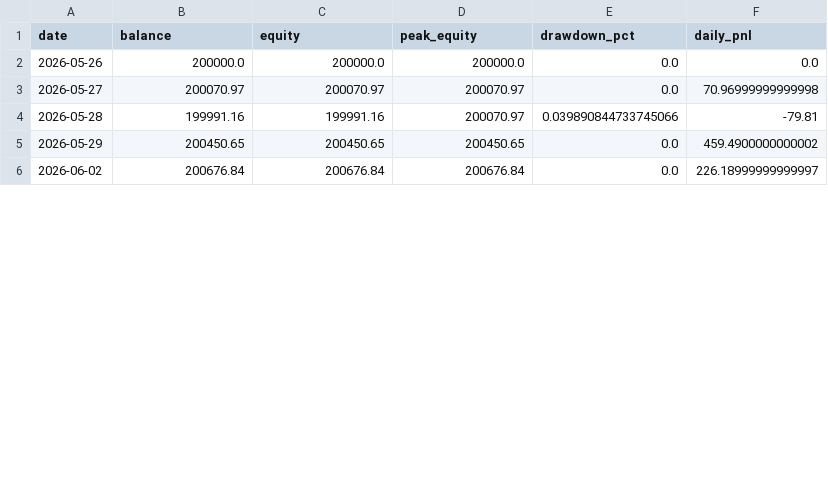
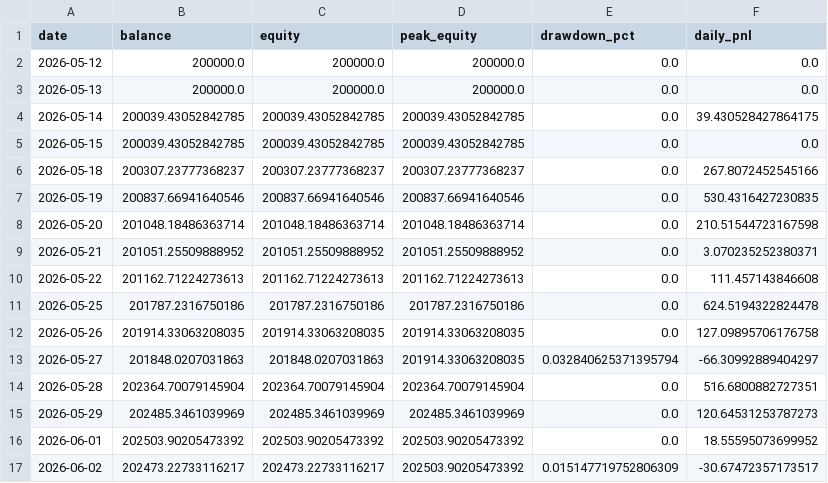
Before and after one commit to FrogAstronaut232/ftmo-dashboard, a CSV file: data/200k/g10/live/equity.csv, drawn as a sheet; only a part is shown; the diff covers the shown part only.

```diff
--- a/data/200k/g10/live/equity.csv
+++ b/data/200k/g10/live/equity.csv
@@ -1,6 +1,17 @@
 date,balance,equity,peak_equity,drawdown_pct,daily_pnl
-2026-05-26,200000.0,200000.0,200000.0,0.0,0.0
-2026-05-27,200070.97,200070.97,200070.97,0.0,70.96999999999998
-2026-05-28,199991.16,199991.16,200070.97,0.039890844733745066,-79.81
-2026-05-29,200450.65,200450.65,200450.65,0.0,459.4900000000002
-2026-06-02,200676.84,200676.84,200676.84,0.0,226.18999999999997
+2026-05-12,200000.0,200000.0,200000.0,0.0,0.0
+2026-05-13,200000.0,200000.0,200000.0,0.0,0.0
+2026-05-14,200039.43052842785,200039.43052842785,200039.43052842785,0.0,39.430528427864175
+2026-05-15,200039.43052842785,200039.43052842785,200039.43052842785,0.0,0.0
+2026-05-18,200307.23777368237,200307.23777368237,200307.23777368237,0.0,267.8072452545166
+2026-05-19,200837.66941640546,200837.66941640546,200837.66941640546,0.0,530.4316427230835
+2026-05-20,201048.18486363714,201048.18486363714,201048.18486363714,0.0,210.51544723167598
+2026-05-21,201051.25509888952,201051.25509888952,201051.25509888952,0.0,3.070235252380371
+2026-05-22,201162.71224273613,201162.71224273613,201162.71224273613,0.0,111.457143846608
+2026-05-25,201787.2316750186,201787.2316750186,201787.2316750186,0.0,624.5194322824478
+2026-05-26,201914.33063208035,201914.33063208035,201914.33063208035,0.0,127.09895706176758
+2026-05-27,201848.0207031863,201848.0207031863,201914.33063208035,0.032840625371395794,-66.30992889404297
+2026-05-28,202364.70079145904,202364.70079145904,202364.70079145904,0.0,516.6800882727351
+2026-05-29,202485.3461039969,202485.3461039969,202485.3461039969,0.0,120.64531253787273
+2026-06-01,202503.90205473392,202503.90205473392,202503.90205473392,0.0,18.55595073699952
+2026-06-02,202473.22733116217,202473.22733116217,202503.90205473392,0.015147719752806309,-30.67472357173517
```
Also changed, not shown: 19 edited cells elsewhere in this file, data/200k/g10/live/signals.csv, data/200k/g10/live/trades.csv, 2 other files.
